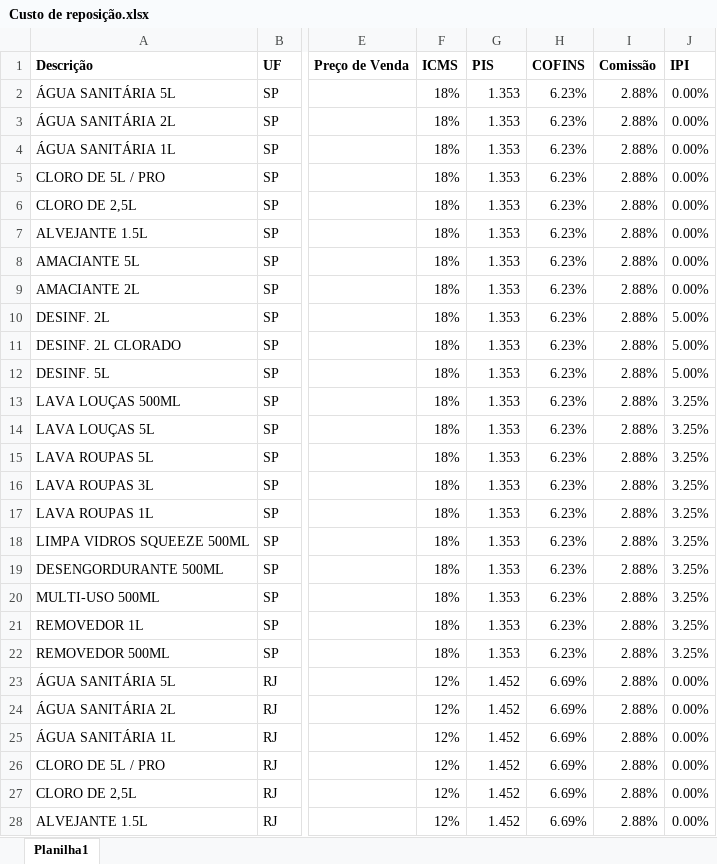
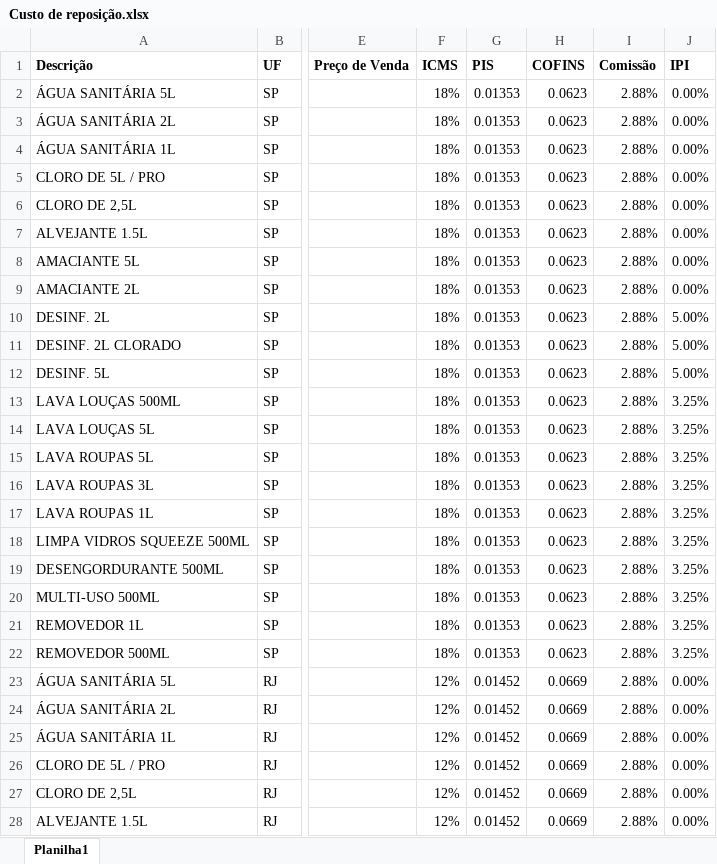
Before and after one commit to ademilsonNunes/simuladorSobel, an Excel workbook: Custo de reposição.xlsx, sheet Planilha1, drawn as a sheet; only a part is shown, gaps mark what is left out; values as stored, in another font and other column widths than the file's, no borders; table styles not drawn; the diff covers the shown part only; the diff names each change by its address in the sheet, - before the commit and + after, or states it on an @@ line.

Commit message:
Add files via upload

```diff
--- a/Custo de reposição.xlsx (sheet Planilha1)
+++ b/Custo de reposição.xlsx (sheet Planilha1)
-G2:G22 (PIS): 1.353
+G2:G22 (PIS): 0.01353
-H2:H22 (COFINS): 6.23%
+H2:H22 (COFINS): 0.0623
-G23:G28 (PIS): 1.452
+G23:G28 (PIS): 0.01452
-H23:H28 (COFINS): 6.69%
+H23:H28 (COFINS): 0.0669
```
Also changed, not shown: 198 edited cells elsewhere in this sheet.
